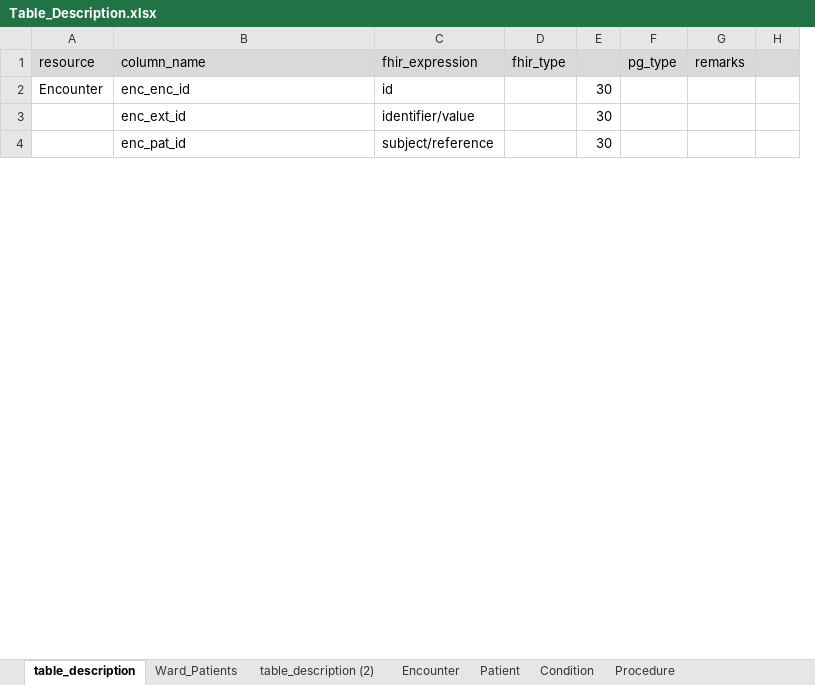
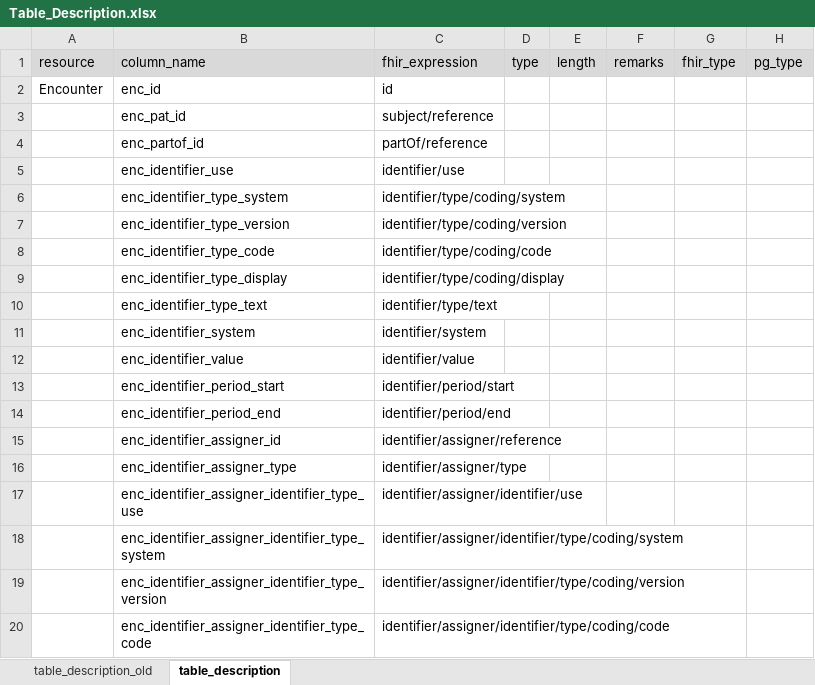
Before and after one commit to medizininformatik-initiative/INTERPOLAR, an Excel workbook: R-ETL/interpolar.R.ETL/inst/extdata/Table_Description.xlsx, sheet table_description, drawn as a sheet; only a part is shown; values as stored, in another font and other column widths than the file's, no borders; removed rows and columns are numbered as before the commit, all else as after; the diff covers the shown part only; the diff names each change by its address in the sheet, - before the commit and + after, or states it on an @@ line.

Commit message:
Update TableDescriptions and add pids_per_ward table

```diff
--- a/R-ETL/interpolar.R.ETL/inst/extdata/Table_Description.xlsx (sheet table_description)
+++ b/R-ETL/interpolar.R.ETL/inst/extdata/Table_Description.xlsx (sheet table_description)
@@ sheet tab hidden: Ward_Patients @@
-sheet tab: table_description (2)
-sheet tab: Encounter
-sheet tab: Patient
-sheet tab: Condition
-sheet tab: Procedure
+sheet tab: table_description_old
+column D (type), empty
+column E (length), empty
+column F (remarks), empty
-column E, row 2: 30; row 4: 30
-column G (remarks), empty
-column H, empty
-B2 (column_name): enc_enc_id
+B2 (column_name): enc_id
-row 3:  | enc_ext_id | identifier/value |  | 30
+row 4:  | enc_partof_id | partOf/reference
+row 5:  | enc_identifier_use | identifier/use
+row 6:  | enc_identifier_type_system | identifier/type/coding/system
+row 7:  | enc_identifier_type_version | identifier/type/coding/version
+row 8:  | enc_identifier_type_code | identifier/type/coding/code
+row 9:  | enc_identifier_type_display | identifier/type/coding/display
+row 10:  | enc_identifier_type_text | identifier/type/text
+row 11:  | enc_identifier_system | identifier/system
+row 12:  | enc_identifier_value | identifier/value
+row 13:  | enc_identifier_period_start | identifier/period/start
+row 14:  | enc_identifier_period_end | identifier/period/end
+row 15:  | enc_identifier_assigner_id | identifier/assigner/reference
+row 16:  | enc_identifier_assigner_type | identifier/assigner/type
+row 17:  | enc_identifier_assigner_identifier_type_use | identifier/assigner/identifier/use
+row 18:  | enc_identifier_assigner_identifier_type_system | identifier/assigner/identifier/type/coding/system
+row 19:  | enc_identifier_assigner_identifier_type_version | identifier/assigner/identifier/type/coding/version
+row 20:  | enc_identifier_assigner_identifier_type_code | identifier/assigner/identifier/type/coding/code
```
Also changed, not shown: 455 added rows, 17 removed rows, 17 moved rows and 27 edited cells elsewhere in this sheet, other sheet tabs, 1 other file.
